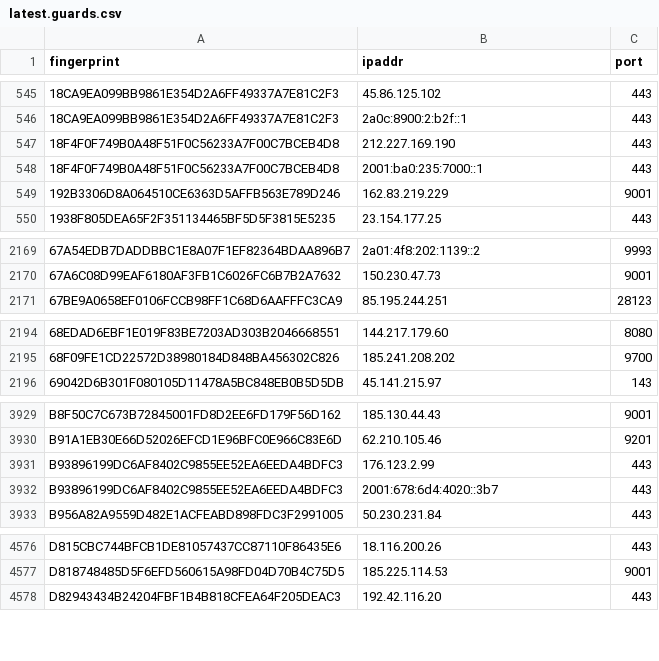
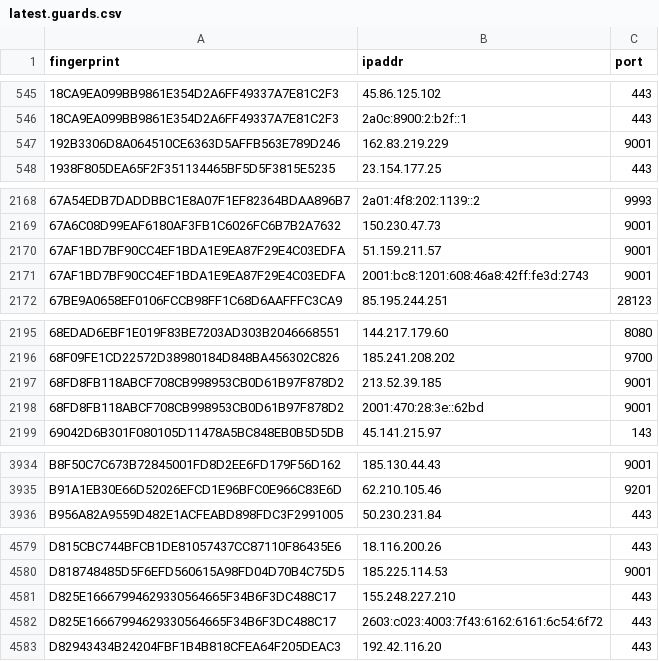
Before and after one commit to alireza-rezaee/tor-nodes, a CSV file: latest.guards.csv, drawn as a sheet; only a part is shown, gaps mark what is left out; the diff covers the shown part only.

```diff
--- a/latest.guards.csv
+++ b/latest.guards.csv
@@ -546,4 +546,2 @@ fingerprint, ipaddr, port
 18CA9EA099BB9861E354D2A6FF49337A7E81C2F3, 2a0c:8900:2:b2f::1, 443
-18F4F0F749B0A48F51F0C56233A7F00C7BCEB4D8, 212.227.169.190, 443
-18F4F0F749B0A48F51F0C56233A7F00C7BCEB4D8, 2001:ba0:235:7000::1, 443
 192B3306D8A064510CE6363D5AFFB563E789D246, 162.83.219.229, 9001
@@ -2170,2 +2169,4 @@ fingerprint, ipaddr, port
 67A6C08D99EAF6180AF3FB1C6026FC6B7B2A7632, 150.230.47.73, 9001
+67AF1BD7BF90CC4EF1BDA1E9EA87F29E4C03EDFA, 51.159.211.57, 9001
+67AF1BD7BF90CC4EF1BDA1E9EA87F29E4C03EDFA, 2001:bc8:1201:608:46a8:42ff:fe3d:2743, 9001
 67BE9A0658EF0106FCCB98FF1C68D6AAFFFC3CA9, 85.195.244.251, 28123
@@ -2195,2 +2196,4 @@ fingerprint, ipaddr, port
 68F09FE1CD22572D38980184D848BA456302C826, 185.241.208.202, 9700
+68FD8FB118ABCF708CB998953CB0D61B97F878D2, 213.52.39.185, 9001
+68FD8FB118ABCF708CB998953CB0D61B97F878D2, 2001:470:28:3e::62bd, 9001
 69042D6B301F080105D11478A5BC848EB0B5D5DB, 45.141.215.97, 143
@@ -3930,4 +3935,2 @@ B8F50C7C673B72845001FD8D2EE6FD179F56D162, 185.130.44.43, 9001
 B91A1EB30E66D52026EFCD1E96BFC0E966C83E6D, 62.210.105.46, 9201
-B93896199DC6AF8402C9855EE52EA6EEDA4BDFC3, 176.123.2.99, 443
-B93896199DC6AF8402C9855EE52EA6EEDA4BDFC3, 2001:678:6d4:4020::3b7, 443
 B956A82A9559D482E1ACFEABD898FDC3F2991005, 50.230.231.84, 443
@@ -4577,2 +4580,4 @@ D815CBC744BFCB1DE81057437CC87110F86435E6, 18.116.200.26, 443
 D818748485D5F6EFD560615A98FD04D70B4C75D5, 185.225.114.53, 9001
+D825E16667994629330564665F34B6F3DC488C17, 155.248.227.210, 443
+D825E16667994629330564665F34B6F3DC488C17, 2603:c023:4003:7f43:6162:6161:6c54:6f72, 443
 D82943434B24204FBF1B4B818CFEA64F205DEAC3, 192.42.116.20, 443
```
Also changed, not shown: 6 added rows and 2 removed rows elsewhere in this file, latest.all.csv, latest.exits.csv.
